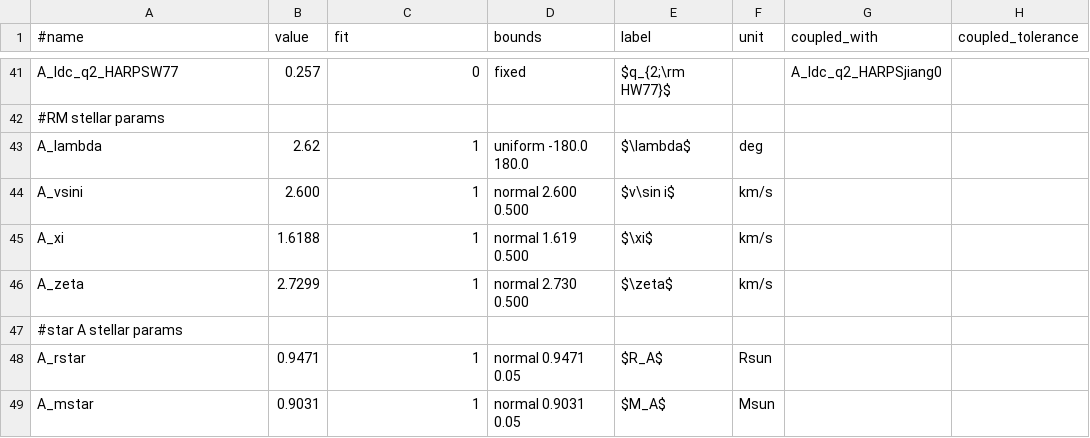
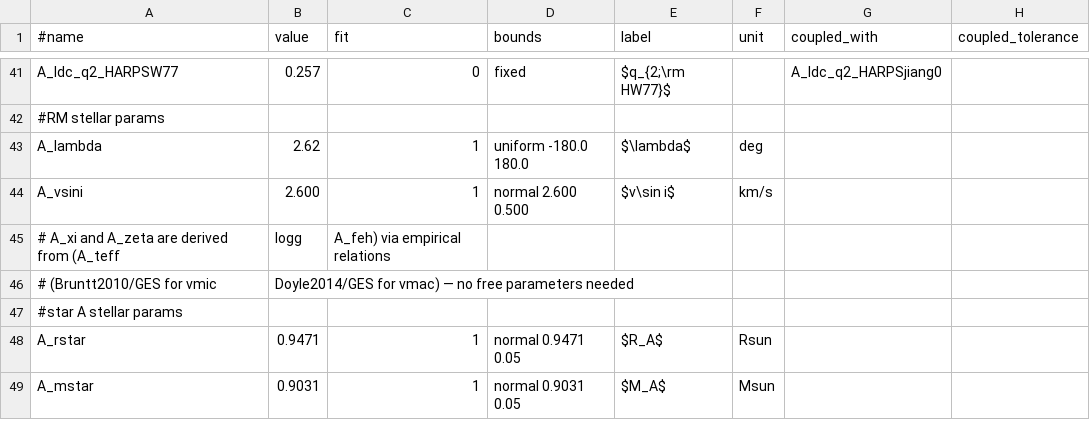
Before and after one commit to wangxianyu7/allesfast, a CSV file: examples/WASP-77/params.csv, drawn as a sheet; only a part is shown, gaps mark what is left out.

```diff
--- a/examples/WASP-77/params.csv
+++ b/examples/WASP-77/params.csv
@@ -44,4 +44,4 @@ A_lambda,2.62,1,uniform -180.0 180.0,$\lambda$,deg,,
 A_vsini,2.600,1,normal 2.600 0.500,$v\sin i$,km/s,,
-A_xi,1.6188,1,normal 1.619 0.500,$\xi$,km/s,,
-A_zeta,2.7299,1,normal 2.730 0.500,$\zeta$,km/s,,
+# A_xi and A_zeta are derived from (A_teff, logg, A_feh) via empirical relations
+# (Bruntt2010/GES for vmic, Doyle2014/GES for vmac) — no free parameters needed
 #star A stellar params
```
Also changed, not shown: 2 other files.
